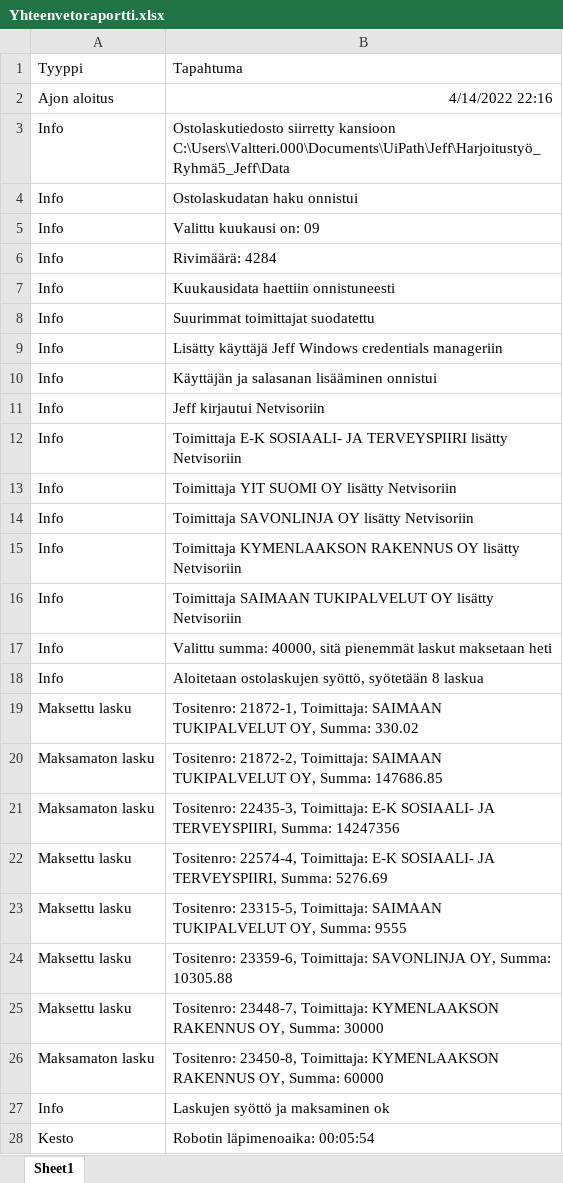
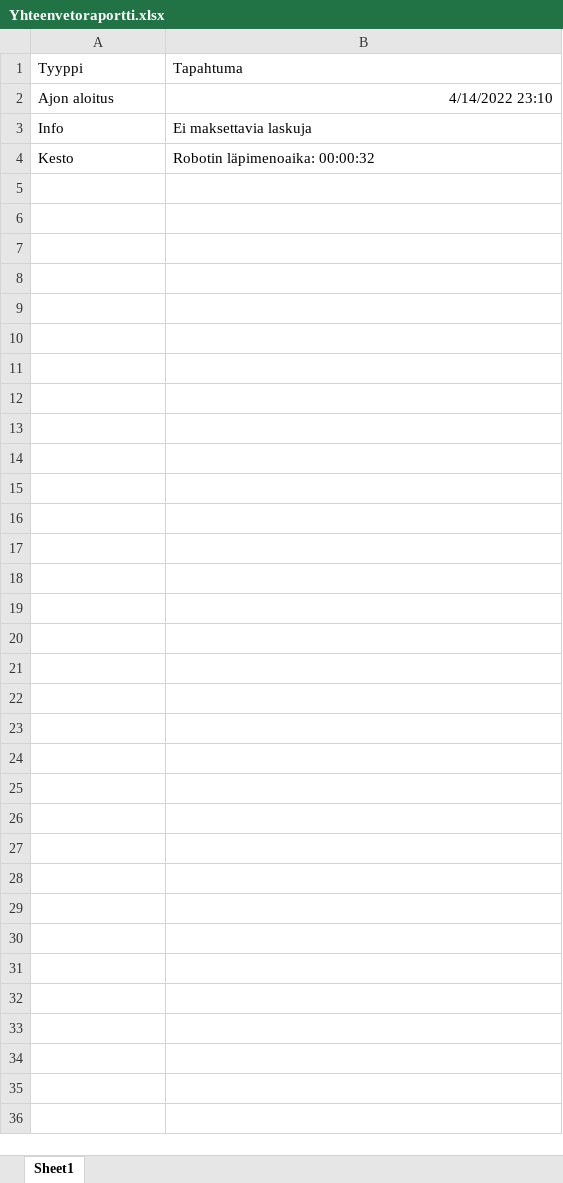
Before and after one commit to teemukuusisto/UiPath_Jeff, an Excel workbook: Harjoitustyö_Ryhmä5_Jeff/Data/Yhteenvetoraportti.xlsx, sheet Sheet1, drawn as a sheet; values as stored, in another font and other column widths than the file's, no borders; removed rows and columns are numbered as before the commit, all else as after; the diff names each change by its address in the sheet, - before the commit and + after, or states it on an @@ line.

```diff
--- a/Harjoitustyö_Ryhmä5_Jeff/Data/Yhteenvetoraportti.xlsx (sheet Sheet1)
+++ b/Harjoitustyö_Ryhmä5_Jeff/Data/Yhteenvetoraportti.xlsx (sheet Sheet1)
-B2: 4/14/2022 22:16
+B2: 4/14/2022 23:10
-row 3: Info | Ostolaskutiedosto siirretty kansioon C:\Users\Valtteri.000\Documents\UiPath\Jeff\Harjoitustyö_Ryhmä5_Jeff\Data
-B3: Ostolaskudatan haku onnistui
+B3: Ei maksettavia laskuja
-row 5: Info | Valittu kuukausi on: 09
-row 6: Info | Rivimäärä: 4284
-row 7: Info | Kuukausidata haettiin onnistuneesti
-row 8: Info | Suurimmat toimittajat suodatettu
-row 9: Info | Lisätty käyttäjä Jeff Windows credentials manageriin
-row 10: Info | Käyttäjän ja salasanan lisääminen onnistui
-row 11: Info | Jeff kirjautui Netvisoriin
-row 12: Info | Toimittaja E-K SOSIAALI- JA TERVEYSPIIRI lisätty Netvisoriin
-row 13: Info | Toimittaja YIT SUOMI OY lisätty Netvisoriin
-row 14: Info | Toimittaja SAVONLINJA OY lisätty Netvisoriin
-row 15: Info | Toimittaja KYMENLAAKSON RAKENNUS OY lisätty Netvisoriin
-row 16: Info | Toimittaja SAIMAAN TUKIPALVELUT OY lisätty Netvisoriin
-row 17: Info | Valittu summa: 40000, sitä pienemmät laskut maksetaan heti
-row 18: Info | Aloitetaan ostolaskujen syöttö, syötetään 8 laskua
-row 19: Maksettu lasku | Tositenro: 21872-1, Toimittaja: SAIMAAN TUKIPALVELUT OY, Summa: 330.02
-row 20: Maksamaton lasku | Tositenro: 21872-2, Toimittaja: SAIMAAN TUKIPALVELUT OY, Summa: 147686.85
-row 21: Maksamaton lasku | Tositenro: 22435-3, Toimittaja: E-K SOSIAALI- JA TERVEYSPIIRI, Summa: 14247356
-row 22: Maksettu lasku | Tositenro: 22574-4, Toimittaja: E-K SOSIAALI- JA TERVEYSPIIRI, Summa: 5276.69
-row 23: Maksettu lasku | Tositenro: 23315-5, Toimittaja: SAIMAAN TUKIPALVELUT OY, Summa: 9555
-row 24: Maksettu lasku | Tositenro: 23359-6, Toimittaja: SAVONLINJA OY, Summa: 10305.88
-row 25: Maksettu lasku | Tositenro: 23448-7, Toimittaja: KYMENLAAKSON RAKENNUS OY, Summa: 30000
-row 26: Maksamaton lasku | Tositenro: 23450-8, Toimittaja: KYMENLAAKSON RAKENNUS OY, Summa: 60000
-row 27: Info | Laskujen syöttö ja maksaminen ok
-B4: Robotin läpimenoaika: 00:05:54
+B4: Robotin läpimenoaika: 00:00:32
```
Also changed, not shown: Harjoitustyö_Ryhmä5_Jeff/Data/Kuukauden ostolaskut 2020.xlsx, Harjoitustyö_Ryhmä5_Jeff/Data/Ostolaskut_suurimmat.xlsx, 6 other files.
